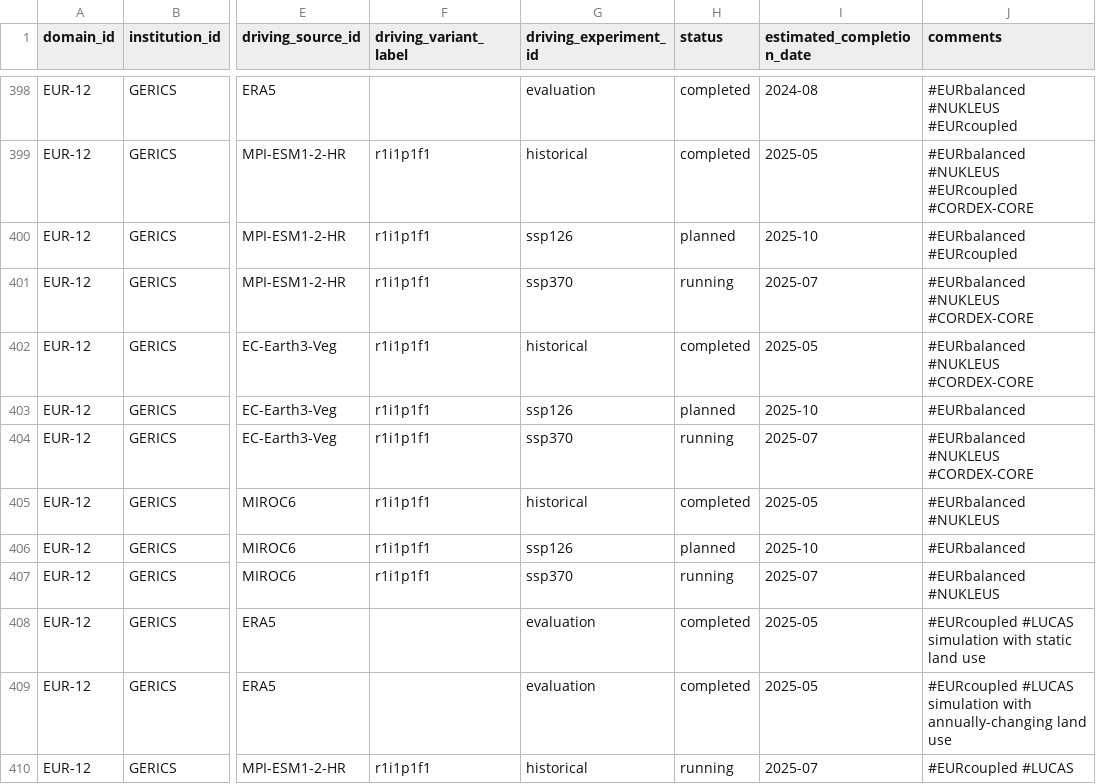
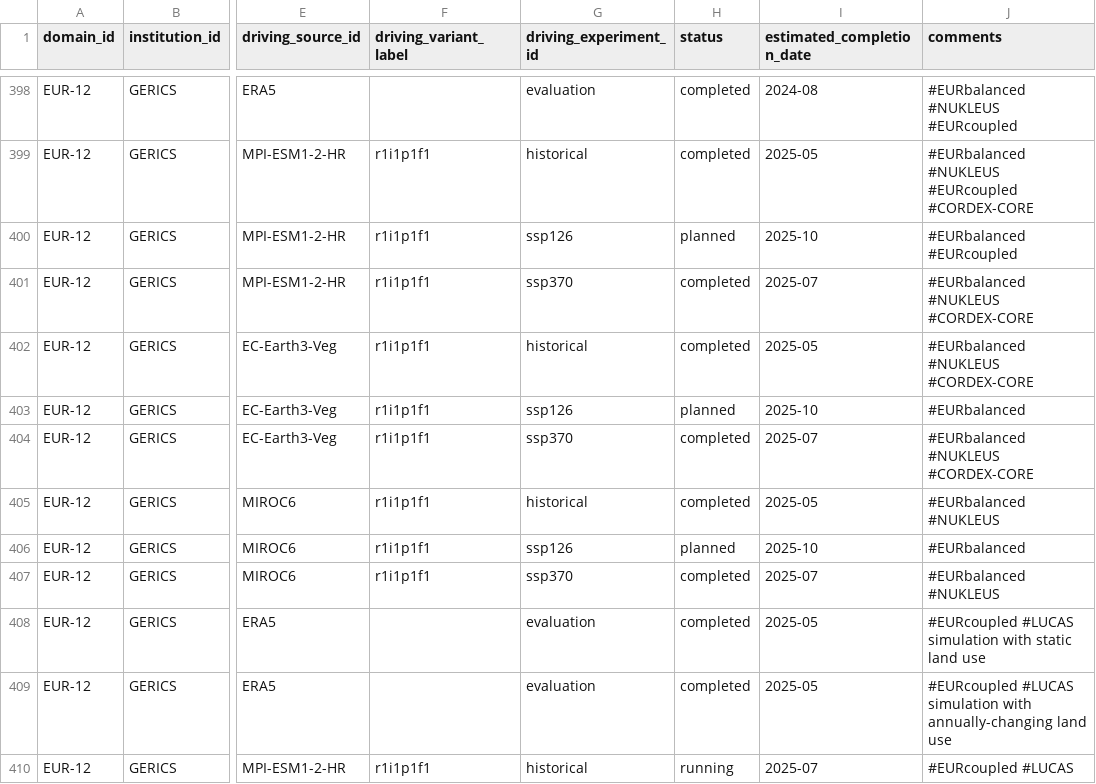
Before and after one commit to WCRP-CORDEX/simulation-status, a CSV file: CMIP6_downscaling_plans.csv, drawn as a sheet; only a part is shown, gaps mark what is left out; the diff names each change by its address in the sheet, - before the commit and + after, or states it on an @@ line.

Commit message:
Update status from 'running' to 'completed' for GERICS

```diff
--- a/CMIP6_downscaling_plans.csv
+++ b/CMIP6_downscaling_plans.csv
-H401 (status): running
+H401 (status): completed
-H404 (status): running
+H404 (status): completed
-H407 (status): running
+H407 (status): completed
```
